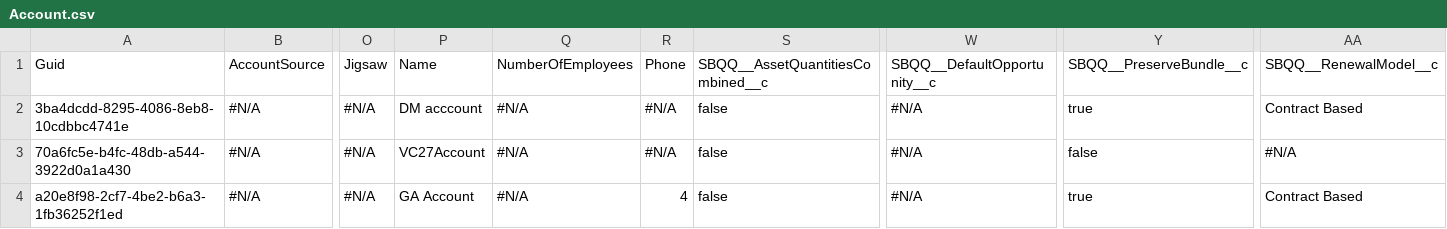
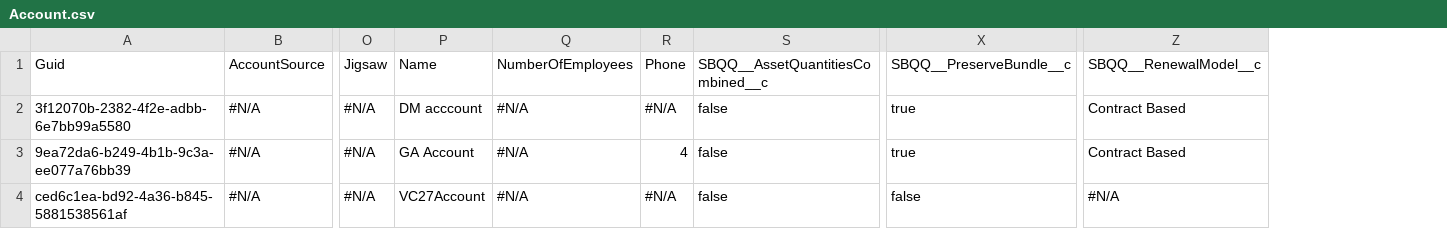
Before and after one commit to Prodlymoover/CPQTest20, a CSV file: Account.csv, drawn as a sheet; only a part is shown, gaps mark what is left out; removed rows and columns are numbered as before the commit, all else as after; the diff names each change by its address in the sheet, - before the commit and + after, or states it on an @@ line.

Commit message:
Saved data from the control org into the repository master branch

```diff
--- a/Account.csv
+++ b/Account.csv
-column W, rows 1-4: SBQQ__DefaultOpportunity__c | #N/A | #N/A | #N/A
-A2: 3ba4dcdd-8295-4086-8eb8-10cdbbc4741e
+A2: 3f12070b-2382-4f2e-adbb-6e7bb99a5580
-A3: 70a6fc5e-b4fc-48db-a544-3922d0a1a430
+A3: 9ea72da6-b249-4b1b-9c3a-ee077a76bb39
-P3: VC27Account
+P3: GA Account
-R3: #N/A
+R3: 4
-X3: false
+X3: true
-Z3: #N/A
+Z3: Contract Based
-A4: a20e8f98-2cf7-4be2-b6a3-1fb36252f1ed
+A4: ced6c1ea-bd92-4a36-b845-5881538561af
-P4: GA Account
+P4: VC27Account
-R4: 4
+R4: #N/A
-X4: true
+X4: false
-Z4: Contract Based
+Z4: #N/A
```
